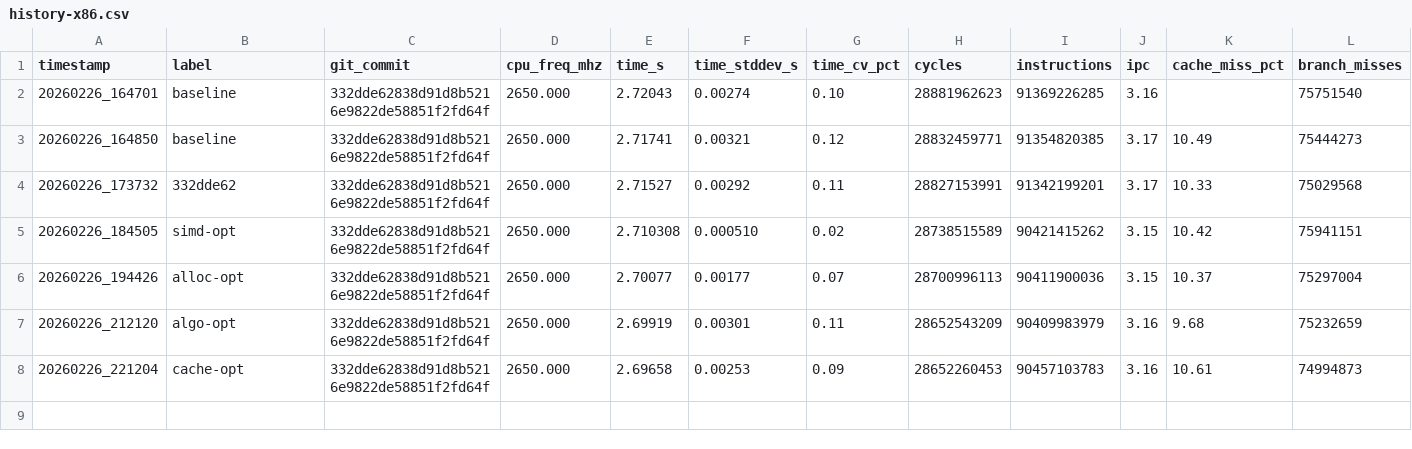
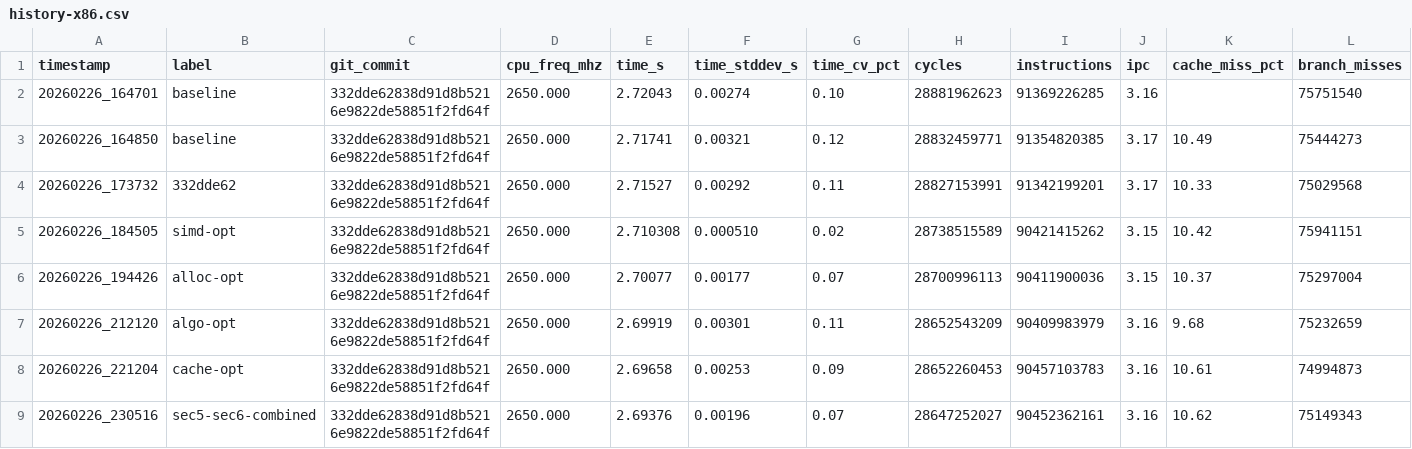
Before and after one commit to GabrielBarros36/vmaf, a CSV file: bench-results/history-x86.csv, drawn as a sheet.

```diff
--- a/bench-results/history-x86.csv
+++ b/bench-results/history-x86.csv
@@ -8 +8,2 @@ timestamp,label,git_commit,cpu_freq_mhz,time_s,time_stddev_s,time_cv_pct,cycles,
 20260226_221204,cache-opt,332dde62838d91d8b5216e9822de58851f2fd64f,2650.000,2.69658,0.00253,0.09,28652260453,90457103783,3.16,10.61,74994873
+20260226_230516,sec5-sec6-combined,332dde62838d91d8b5216e9822de58851f2fd64f,2650.000,2.69376,0.00196,0.07,28647252027,90452362161,3.16,10.62,75149343
```
